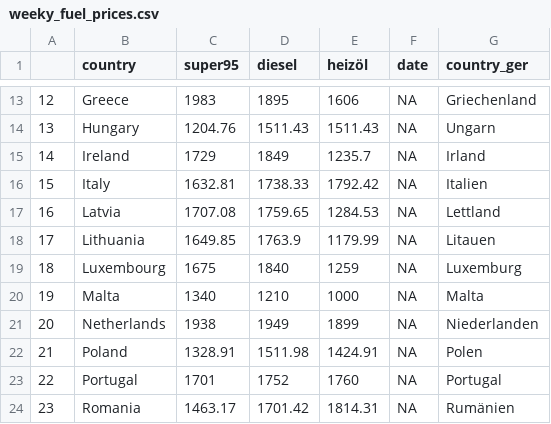
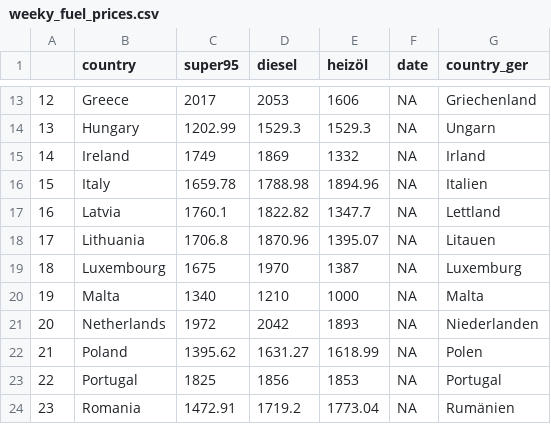
Before and after one commit to RobinKohrs/energiedashboardData, a CSV file: output/weekly_fuel_prices/weeky_fuel_prices.csv, drawn as a sheet; only a part is shown, gaps mark what is left out; the diff covers the shown part only.

```diff
--- a/output/weekly_fuel_prices/weeky_fuel_prices.csv
+++ b/output/weekly_fuel_prices/weeky_fuel_prices.csv
@@ -13,12 +13,12 @@
-"12","Greece",1983,1895,1606,NA,"Griechenland"
-"13","Hungary",1204.76,1511.43,1511.43,NA,"Ungarn"
-"14","Ireland",1729,1849,1235.7,NA,"Irland"
-"15","Italy",1632.81,1738.33,1792.42,NA,"Italien"
-"16","Latvia",1707.08,1759.65,1284.53,NA,"Lettland"
-"17","Lithuania",1649.85,1763.9,1179.99,NA,"Litauen"
-"18","Luxembourg",1675,1840,1259,NA,"Luxemburg"
+"12","Greece",2017,2053,1606,NA,"Griechenland"
+"13","Hungary",1202.99,1529.3,1529.3,NA,"Ungarn"
+"14","Ireland",1749,1869,1332,NA,"Irland"
+"15","Italy",1659.78,1788.98,1894.96,NA,"Italien"
+"16","Latvia",1760.1,1822.82,1347.7,NA,"Lettland"
+"17","Lithuania",1706.8,1870.96,1395.07,NA,"Litauen"
+"18","Luxembourg",1675,1970,1387,NA,"Luxemburg"
 "19","Malta",1340,1210,1000,NA,"Malta"
-"20","Netherlands",1938,1949,1899,NA,"Niederlanden"
-"21","Poland",1328.91,1511.98,1424.91,NA,"Polen"
-"22","Portugal",1701,1752,1760,NA,"Portugal"
-"23","Romania",1463.17,1701.42,1814.31,NA,"Rumänien"
+"20","Netherlands",1972,2042,1893,NA,"Niederlanden"
+"21","Poland",1395.62,1631.27,1618.99,NA,"Polen"
+"22","Portugal",1825,1856,1853,NA,"Portugal"
+"23","Romania",1472.91,1719.2,1773.04,NA,"Rumänien"
```
Also changed, not shown: 43 edited cells elsewhere in this file.
